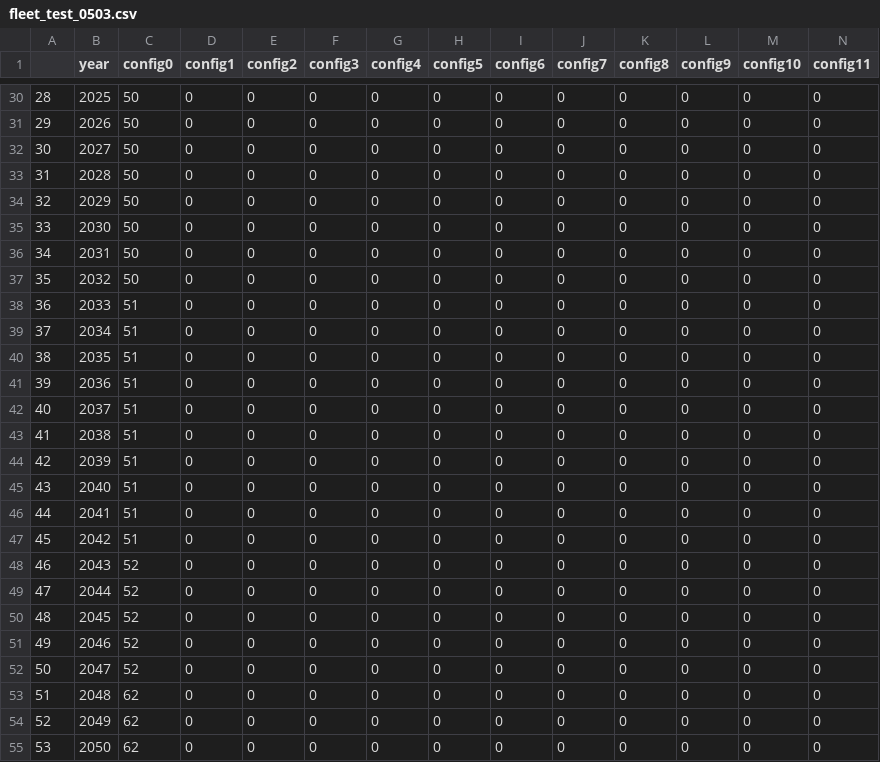
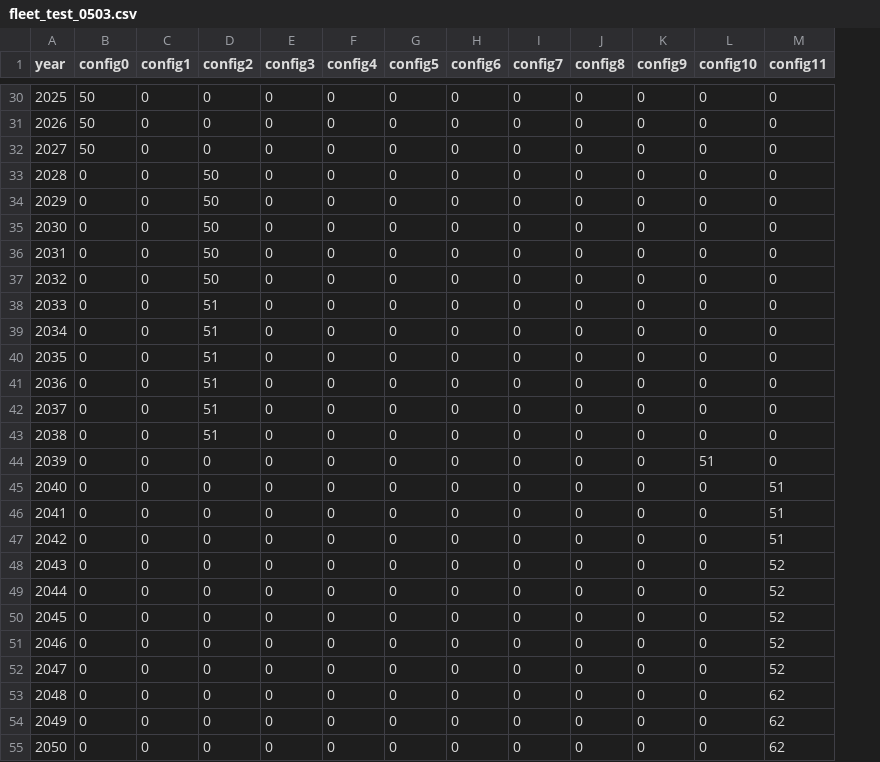
Before and after one commit to tnakash/autoship_trans_sim, a CSV file: result/test_0503/fleet_test_0503.csv, drawn as a sheet; only a part is shown, gaps mark what is left out; removed rows and columns are numbered as before the commit, all else as after; the diff names each change by its address in the sheet, - before the commit and + after, or states it on an @@ line.

```diff
--- a/result/test_0503/fleet_test_0503.csv
+++ b/result/test_0503/fleet_test_0503.csv
-column A, rows 30-55: 28 | 29 | 30 | 31 | 32 | 33 | 34 | 35 | 36 | 37 | 38 | 39 | 40 | 41 | 42 | 43 | 44 | 45 | 46 | 47 | 48 | 49 | 50 | 51 | 52 | 53
-B33:B37 (config0): 50
+B33:B37 (config0): 0
-D33:D37 (config2): 0
+D33:D37 (config2): 50
-B38:B47 (config0): 51
+B38:B47 (config0): 0
-D38:D43 (config2): 0
+D38:D43 (config2): 51
-L44 (config10): 0
+L44 (config10): 51
-M45:M47 (config11): 0
+M45:M47 (config11): 51
-B48:B52 (config0): 52
+B48:B52 (config0): 0
-M48:M52 (config11): 0
+M48:M52 (config11): 52
-B53:B55 (config0): 62
+B53:B55 (config0): 0
-M53:M55 (config11): 0
+M53:M55 (config11): 62
```
Also changed, not shown: result/test_0503/subsidy_test_0503.csv, result/test_0503/tech_test_0503.csv, 17 other files.
